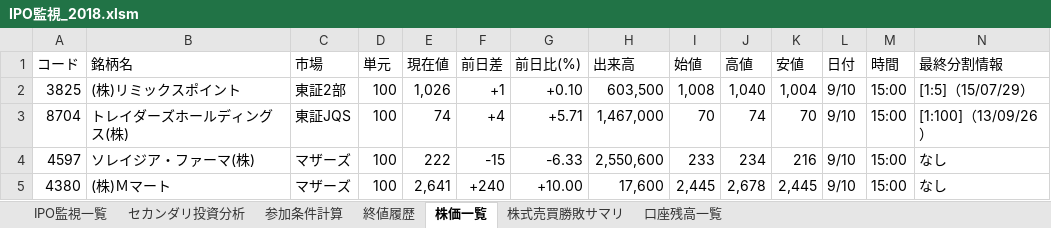
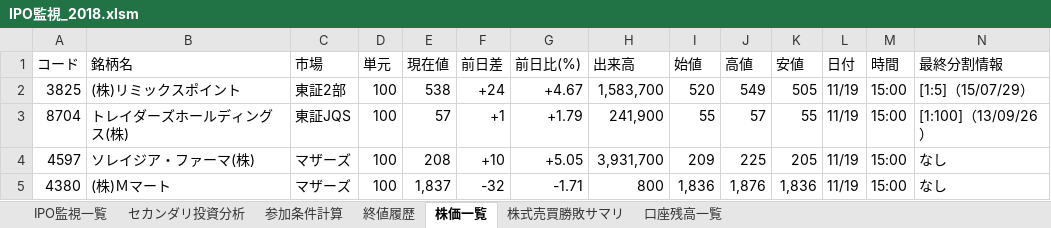
Before and after one commit to tarookyu/IPO, an Excel workbook: IPO監視_2018.xlsm, sheet 株価一覧, drawn as a sheet; only a part is shown; values as stored, in another font and other column widths than the file's, no cell formats; charts and pictures not drawn; the diff covers the shown part only; the diff names each change by its address in the sheet, - before the commit and + after, or states it on an @@ line.

```diff
--- a/IPO監視_2018.xlsm (sheet 株価一覧)
+++ b/IPO監視_2018.xlsm (sheet 株価一覧)
-E2 (現在値): 1,026
+E2 (現在値): 538
-F2 (前日差): +1
+F2 (前日差): +24
-G2 (前日比(%)): +0.10
+G2 (前日比(%)): +4.67
-H2 (出来高): 603,500
+H2 (出来高): 1,583,700
-I2 (始値): 1,008
+I2 (始値): 520
-J2 (高値): 1,040
+J2 (高値): 549
-K2 (安値): 1,004
+K2 (安値): 505
-L2:L5 (日付): 9/10
+L2:L5 (日付): 11/19
-E3 (現在値): 74
+E3 (現在値): 57
-F3 (前日差): +4
+F3 (前日差): +1
-G3 (前日比(%)): +5.71
+G3 (前日比(%)): +1.79
-H3 (出来高): 1,467,000
+H3 (出来高): 241,900
-I3 (始値): 70
+I3 (始値): 55
-J3 (高値): 74
+J3 (高値): 57
-K3 (安値): 70
+K3 (安値): 55
-E4 (現在値): 222
+E4 (現在値): 208
-F4 (前日差): -15
+F4 (前日差): +10
-G4 (前日比(%)): -6.33
+G4 (前日比(%)): +5.05
-H4 (出来高): 2,550,600
+H4 (出来高): 3,931,700
-I4 (始値): 233
+I4 (始値): 209
-J4 (高値): 234
+J4 (高値): 225
-K4 (安値): 216
+K4 (安値): 205
-E5 (現在値): 2,641
+E5 (現在値): 1,837
-F5 (前日差): +240
+F5 (前日差): -32
-G5 (前日比(%)): +10.00
+G5 (前日比(%)): -1.71
-H5 (出来高): 17,600
+H5 (出来高): 800
-I5 (始値): 2,445
+I5 (始値): 1,836
-J5 (高値): 2,678
+J5 (高値): 1,876
-K5 (安値): 2,445
+K5 (安値): 1,836
```
Also changed, not shown: 20 added rows and 404 edited cells elsewhere in this sheet, sheet 終値履歴, sheet 参加条件計算, sheet IPO監視一覧, sheet セカンダリ投資分析, sheet 口座残高一覧, cell formats, formulas that keep their value, hidden cells, charts or pictures, ACD/myetherwallet.xlsx, いろいろ考え.xlsx.
